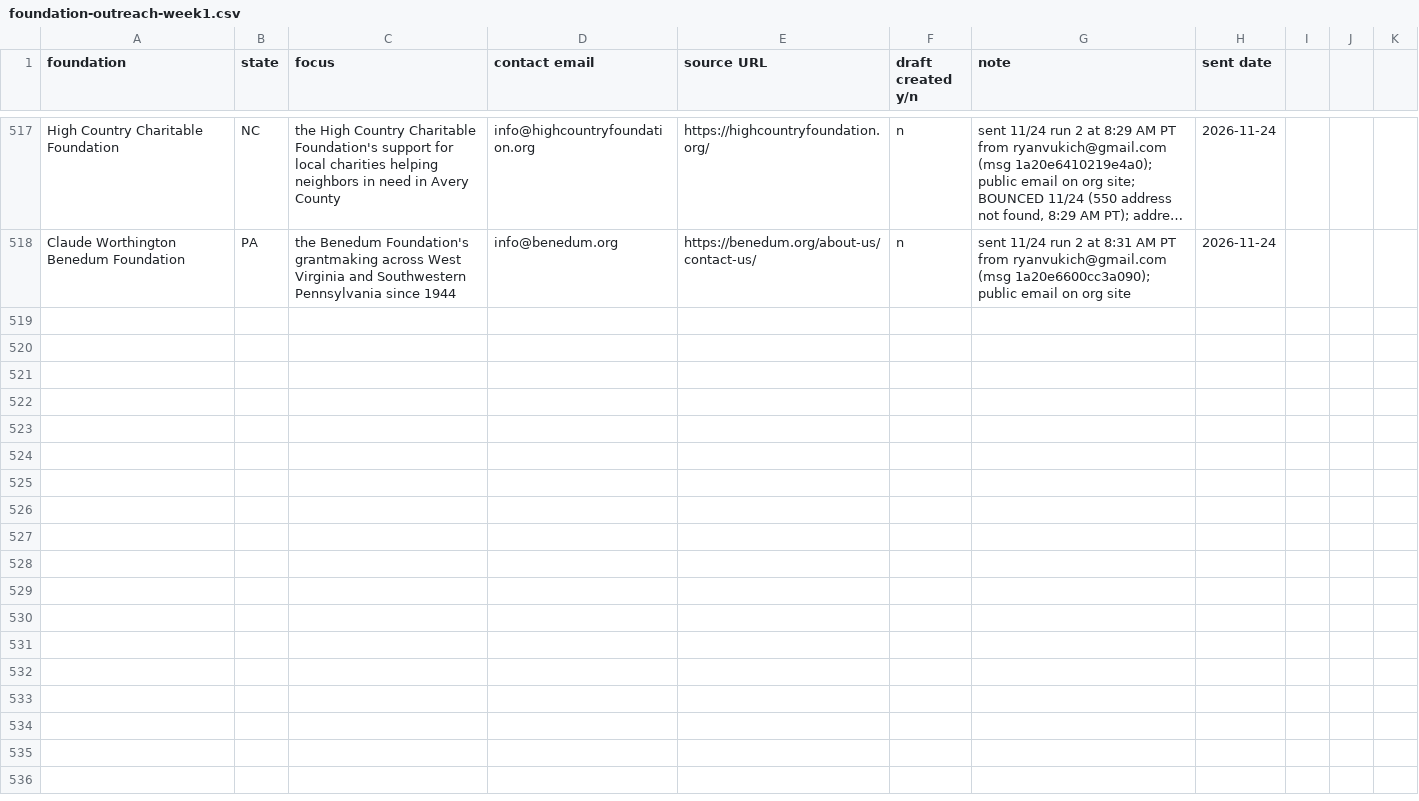
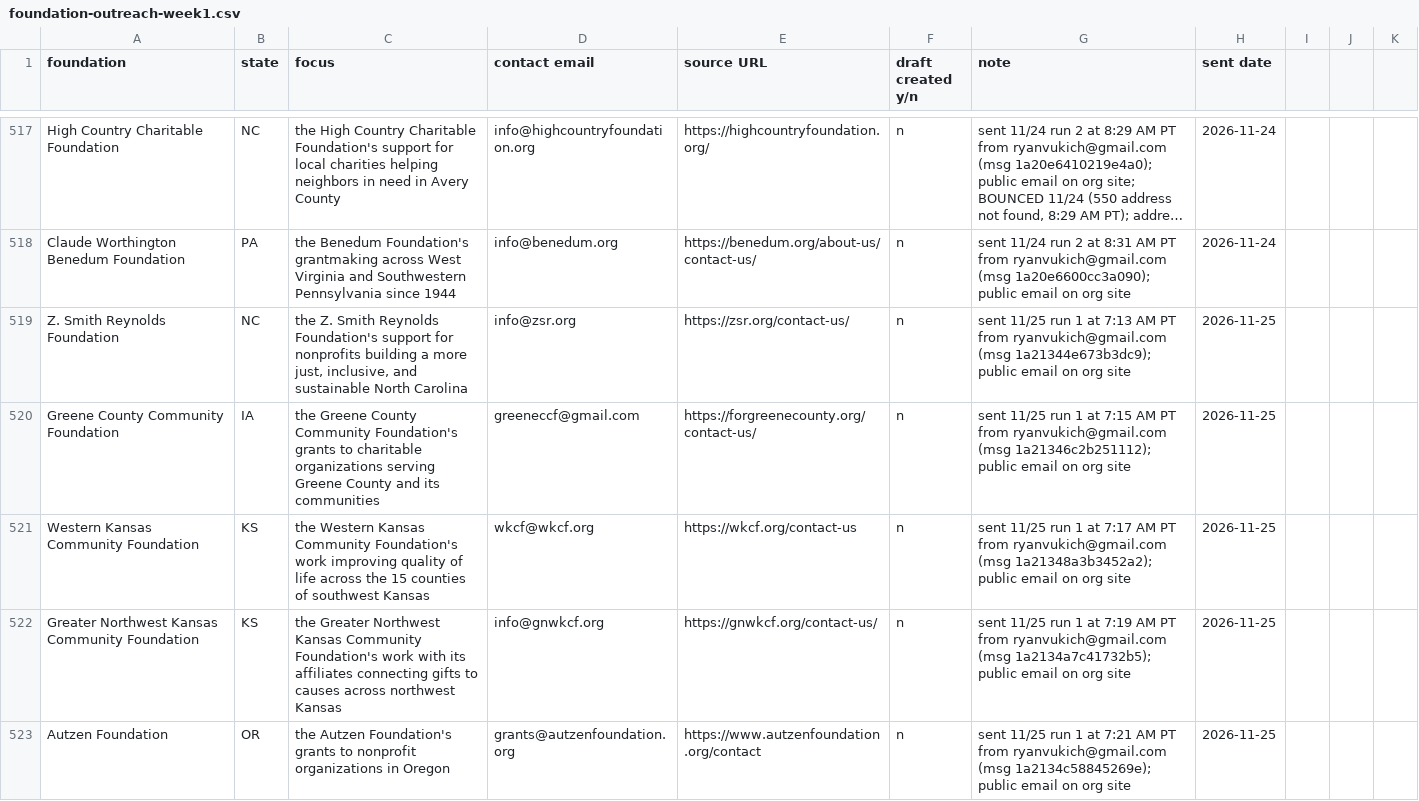
Before and after one commit to ryanultralife/clientplus, a CSV file: campaign/foundation-outreach-week1.csv, drawn as a sheet; only a part is shown, gaps mark what is left out; long unchanged cells end in …; the diff covers the shown part only; the diff names each change by its address in the sheet, - before the commit and + after, or states it on an @@ line.

```diff
--- a/campaign/foundation-outreach-week1.csv
+++ b/campaign/foundation-outreach-week1.csv
+row 519: Z. Smith Reynolds Foundation | NC | the Z. Smith Reynolds Foundation's support for nonprofits building a more just, inclusive, and sustainable North Carolina | info@zsr.org | https://zsr.org/contact-us/ | n | sent 11/25 run 1 at 7:13 AM PT from ryanvukich@gmail.com (msg 1a21344e673b3dc9); public email on org site | 2026-11-25
+row 520: Greene County Community Foundation | IA | the Greene County Community Foundation's grants to charitable organizations serving Greene County and its communities | greeneccf@gmail.com | https://forgreenecounty.org/contact-us/ | n | sent 11/25 run 1 at 7:15 AM PT from ryanvukich@gmail.com (msg 1a21346c2b251112); public email on org site | 2026-11-25
+row 521: Western Kansas Community Foundation | KS | the Western Kansas Community Foundation's work improving quality of life across the 15 counties of southwest Kansas | wkcf@wkcf.org | https://wkcf.org/contact-us | n | sent 11/25 run 1 at 7:17 AM PT from ryanvukich@gmail.com (msg 1a21348a3b3452a2); public email on org site | 2026-11-25
+row 522: Greater Northwest Kansas Community Foundation | KS | the Greater Northwest Kansas Community Foundation's work with its affiliates connecting gifts to causes across northwest Kansas | info@gnwkcf.org | https://gnwkcf.org/contact-us/ | n | sent 11/25 run 1 at 7:19 AM PT from ryanvukich@gmail.com (msg 1a2134a7c41732b5); public email on org site | 2026-11-25
+row 523: Autzen Foundation | OR | the Autzen Foundation's grants to nonprofit organizations in Oregon | grants@autzenfoundation.org | https://www.autzenfoundation.org/contact | n | sent 11/25 run 1 at 7:21 AM PT from ryanvukich@gmail.com (msg 1a2134c58845269e); public email on org site | 2026-11-25
```
Also changed, not shown: 5 added rows elsewhere in this file, campaign/nonprofit-outreach.csv, 1 other file.
